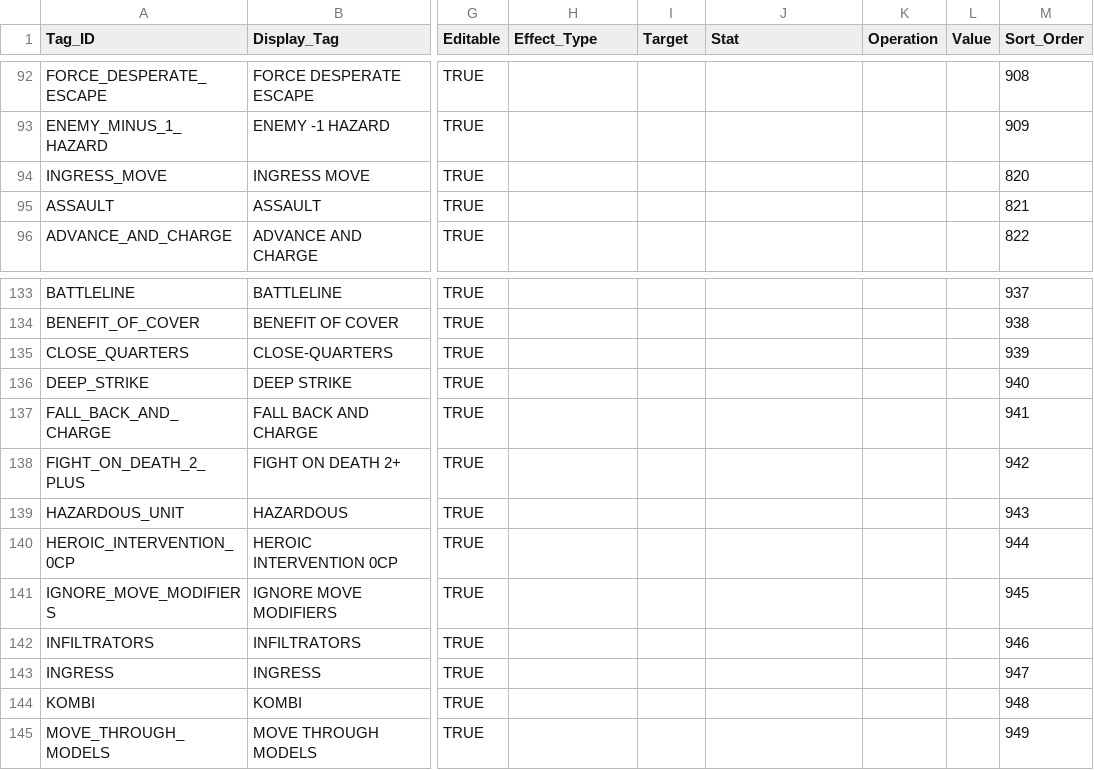
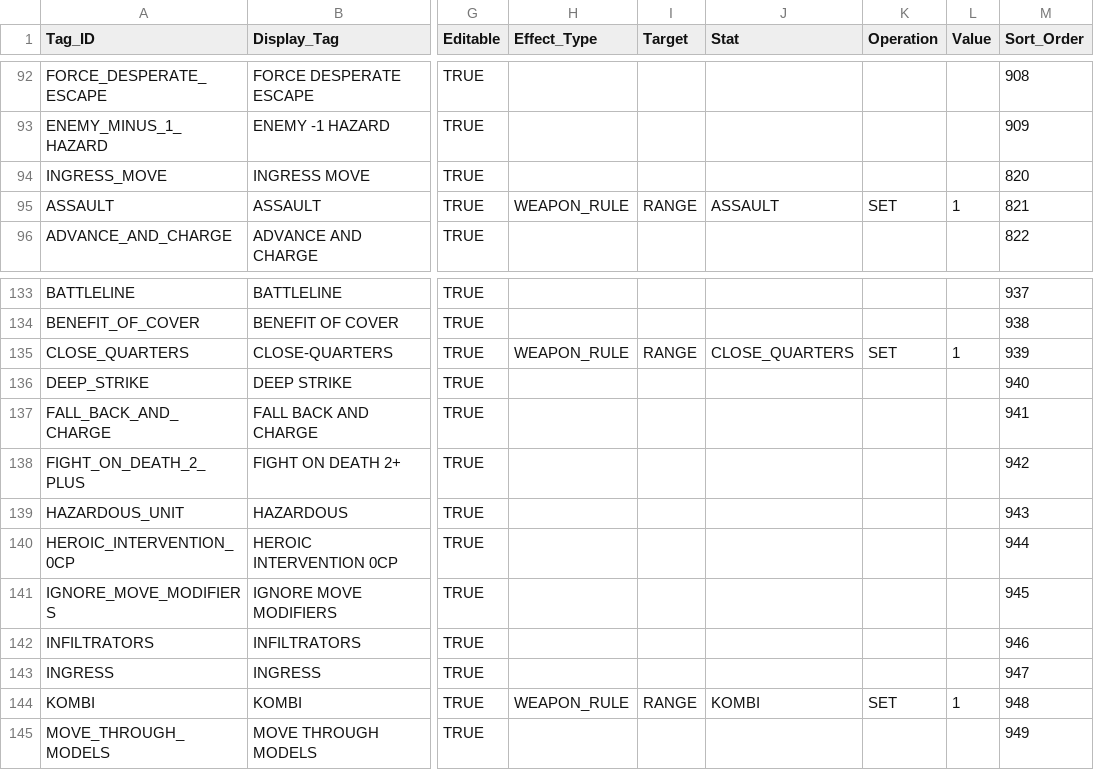
Before and after one commit to rxguzma/wh40k-11th, a CSV file: data/universal/Tag_Definitions.csv, drawn as a sheet; only a part is shown, gaps mark what is left out; the diff names each change by its address in the sheet, - before the commit and + after, or states it on an @@ line.

Commit message:
ASSAULT, KOMBI, and CLOSE-QUARTERS apply to ranged weapons.

```diff
--- a/data/universal/Tag_Definitions.csv
+++ b/data/universal/Tag_Definitions.csv
-H95 (Effect_Type): (empty)
+H95 (Effect_Type): WEAPON_RULE
-I95 (Target): (empty)
+I95 (Target): RANGE
-J95 (Stat): (empty)
+J95 (Stat): ASSAULT
-K95 (Operation): (empty)
+K95 (Operation): SET
-L95 (Value): (empty)
+L95 (Value): 1
-H135 (Effect_Type): (empty)
+H135 (Effect_Type): WEAPON_RULE
-I135 (Target): (empty)
+I135 (Target): RANGE
-J135 (Stat): (empty)
+J135 (Stat): CLOSE_QUARTERS
-K135 (Operation): (empty)
+K135 (Operation): SET
-L135 (Value): (empty)
+L135 (Value): 1
-H144 (Effect_Type): (empty)
+H144 (Effect_Type): WEAPON_RULE
-I144 (Target): (empty)
+I144 (Target): RANGE
-J144 (Stat): (empty)
+J144 (Stat): KOMBI
-K144 (Operation): (empty)
+K144 (Operation): SET
-L144 (Value): (empty)
+L144 (Value): 1
```
Also changed, not shown: 1 other file.
